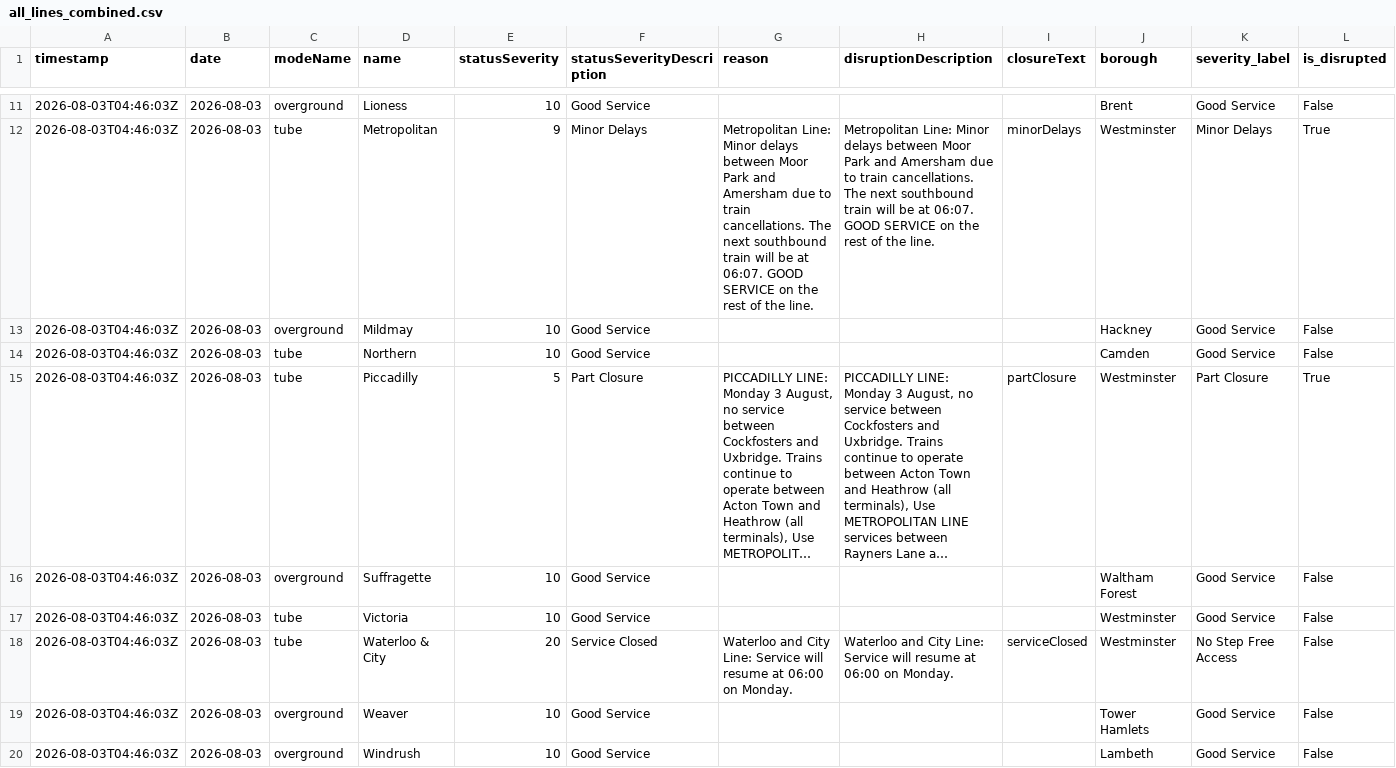
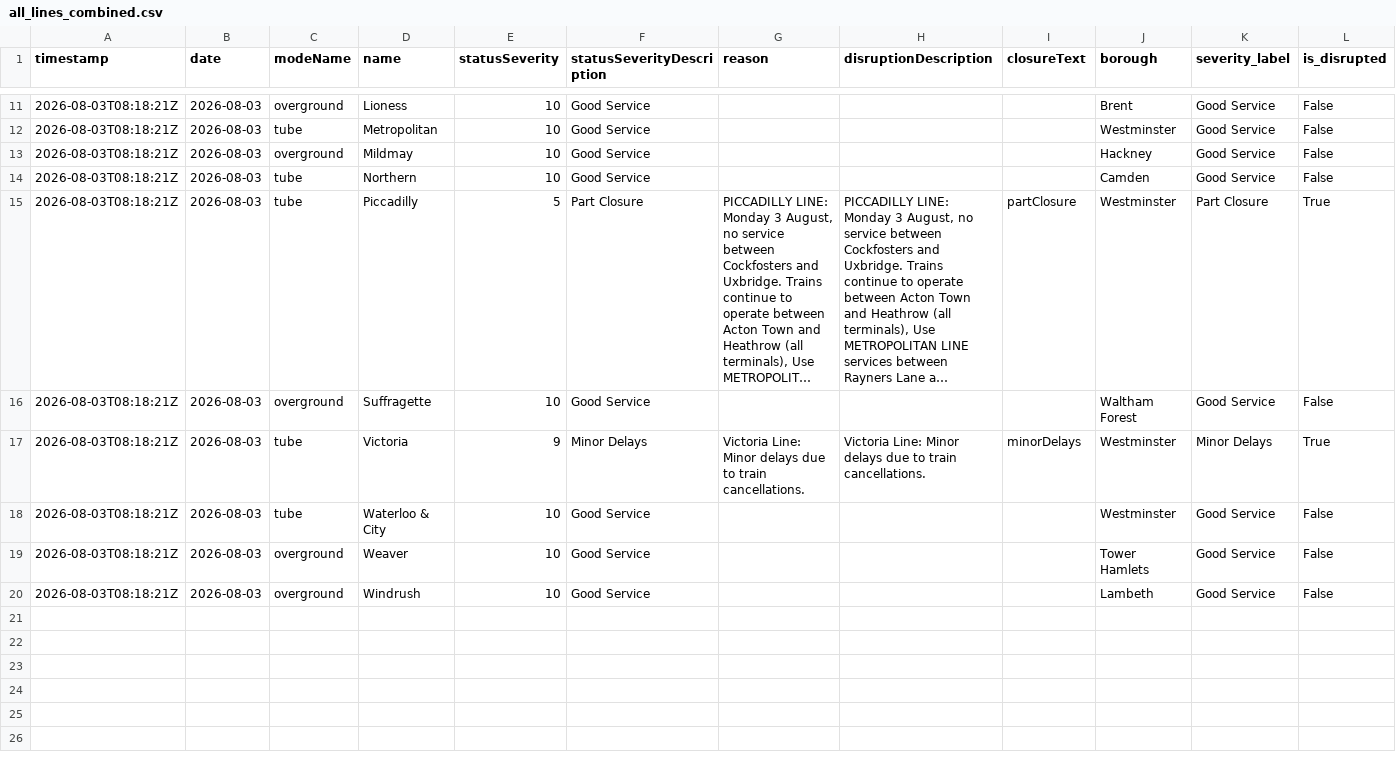
Before and after one commit to Aashleshaj/London_Transport_Reliability_and_Economic_Impact, a CSV file: data/all_lines_combined.csv, drawn as a sheet; only a part is shown, gaps mark what is left out; long unchanged cells end in …; removed rows and columns are numbered as before the commit, all else as after; rows hold the shown columns only; the diff covers the shown part only; the diff names each change by its address in the sheet, - before the commit and + after, or states it on an @@ line.

```diff
--- a/data/all_lines_combined.csv
+++ b/data/all_lines_combined.csv
-A11 (timestamp): 2026-08-03T04:46:03Z
+A11 (timestamp): 2026-08-03T08:18:21Z
-row 12: 2026-08-03T04:46:03Z | 2026-08-03 | tube | Metropolitan | 9 | Minor Delays | Metropolitan Line: Minor delays between Moor Park and Amersham due to train cancellations. The next southbound train will be at 06:07. GOOD SERVICE on the rest of the line. | Metropolitan Line: Minor delays between Moor Park and Amersham due to train cancellations. The next southbound train will be at 06:07. GOOD SERVICE on the rest of the line. | minorDelays | Westminster | Minor Delays | True
+row 12: 2026-08-03T08:18:21Z | 2026-08-03 | tube | Metropolitan | 10 | Good Service |  |  |  | Westminster | Good Service | False
-A13:A16 (timestamp): 2026-08-03T04:46:03Z
+A13:A16 (timestamp): 2026-08-03T08:18:21Z
+row 17: 2026-08-03T08:18:21Z | 2026-08-03 | tube | Victoria | 9 | Minor Delays | Victoria Line: Minor delays due to train cancellations. | Victoria Line: Minor delays due to train cancellations. | minorDelays | Westminster | Minor Delays | True
-A18 (timestamp): 2026-08-03T04:46:03Z
+A18 (timestamp): 2026-08-03T08:18:21Z
-D18 (name): Victoria
+D18 (name): Waterloo & City
-row 18: 2026-08-03T04:46:03Z | 2026-08-03 | tube | Waterloo & City | 20 | Service Closed | Waterloo and City Line: Service will resume at 06:00 on Monday. | Waterloo and City Line: Service will resume at 06:00 on Monday. | serviceClosed | Westminster | No Step Free Access | False
-A19:A20 (timestamp): 2026-08-03T04:46:03Z
+A19:A20 (timestamp): 2026-08-03T08:18:21Z
```
Also changed, not shown: 2 added rows, 2 removed rows and 7 edited cells elsewhere in this file, data/all_lines_history_enriched.csv, data/borough_disruption_daily.csv, 8 other files.
